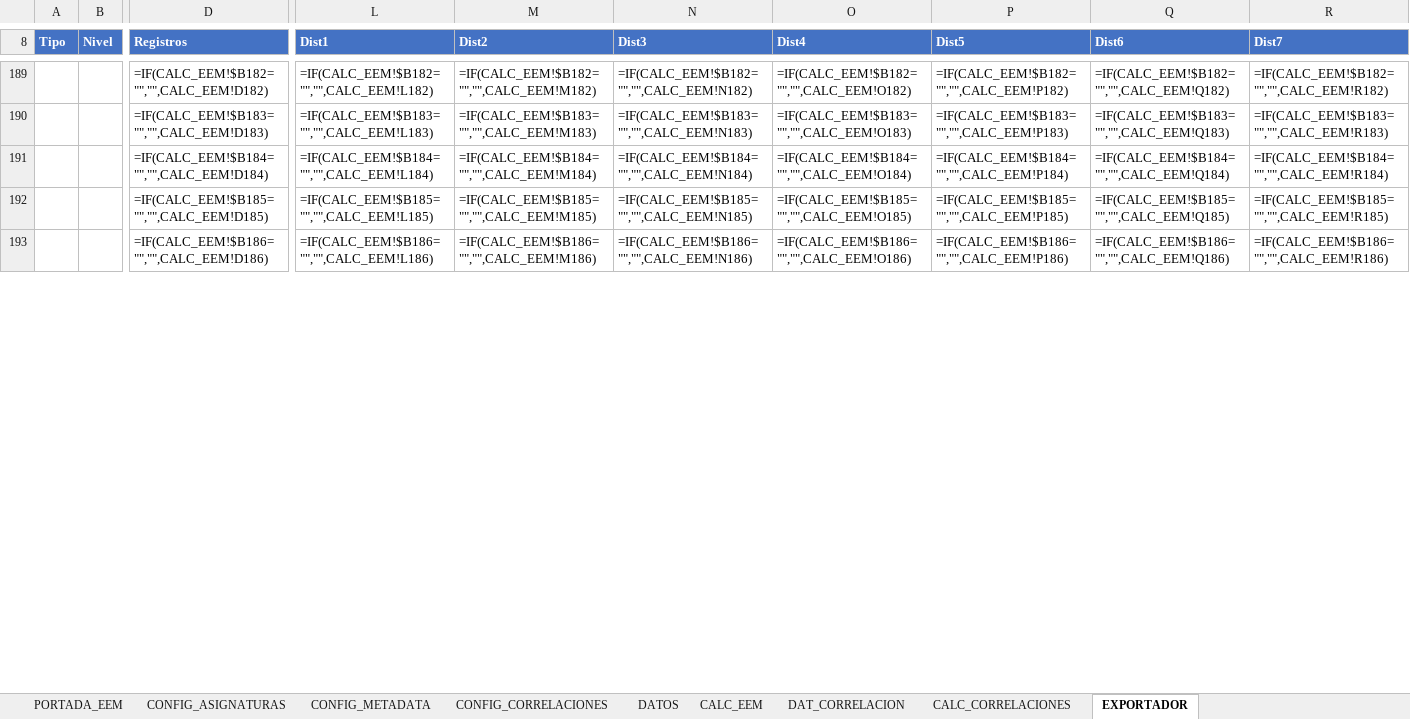
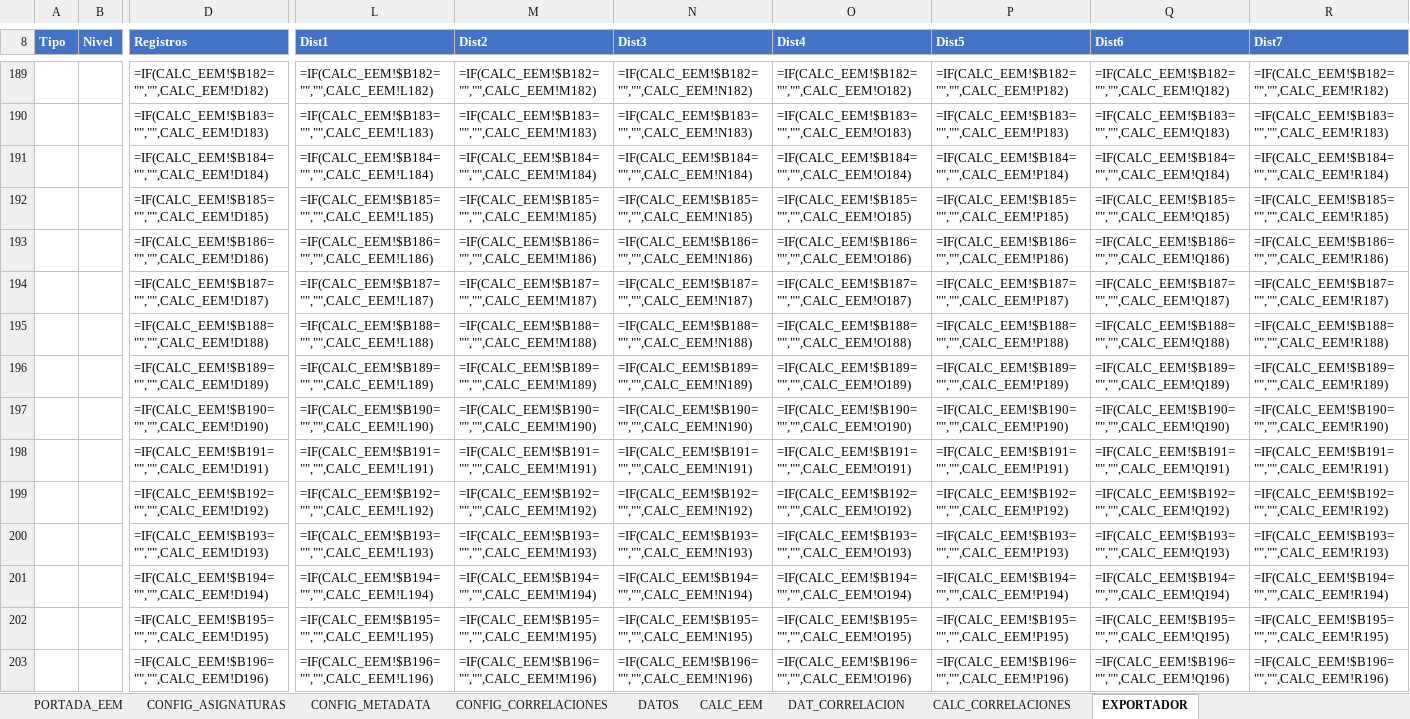
Before and after one commit to JLMirallesB/DashboardAcademico, an Excel workbook: public/data/ANALIZADOR_ELEMENTAL_V2.xlsx, sheet EXPORTADOR, drawn as a sheet; only a part is shown, gaps mark what is left out; values as stored, in another font and other column widths than the file's, no borders; formulas without a stored value are shown as written; rows hold the shown columns only; the diff covers the shown part only; the diff names each change by its address in the sheet, - before the commit and + after, or states it on an @@ line.

```diff
--- a/public/data/ANALIZADOR_ELEMENTAL_V2.xlsx (sheet EXPORTADOR)
+++ b/public/data/ANALIZADOR_ELEMENTAL_V2.xlsx (sheet EXPORTADOR)
+row 194:  |  | =IF(CALC_EEM!$B187="","",CALC_EEM!D187) | =IF(CALC_EEM!$B187="","",CALC_EEM!L187) | =IF(CALC_EEM!$B187="","",CALC_EEM!M187) | =IF(CALC_EEM!$B187="","",CALC_EEM!N187) | =IF(CALC_EEM!$B187="","",CALC_EEM!O187) | =IF(CALC_EEM!$B187="","",CALC_EEM!P187) | =IF(CALC_EEM!$B187="","",CALC_EEM!Q187) | =IF(CALC_EEM!$B187="","",CALC_EEM!R187)
+row 195:  |  | =IF(CALC_EEM!$B188="","",CALC_EEM!D188) | =IF(CALC_EEM!$B188="","",CALC_EEM!L188) | =IF(CALC_EEM!$B188="","",CALC_EEM!M188) | =IF(CALC_EEM!$B188="","",CALC_EEM!N188) | =IF(CALC_EEM!$B188="","",CALC_EEM!O188) | =IF(CALC_EEM!$B188="","",CALC_EEM!P188) | =IF(CALC_EEM!$B188="","",CALC_EEM!Q188) | =IF(CALC_EEM!$B188="","",CALC_EEM!R188)
+row 196:  |  | =IF(CALC_EEM!$B189="","",CALC_EEM!D189) | =IF(CALC_EEM!$B189="","",CALC_EEM!L189) | =IF(CALC_EEM!$B189="","",CALC_EEM!M189) | =IF(CALC_EEM!$B189="","",CALC_EEM!N189) | =IF(CALC_EEM!$B189="","",CALC_EEM!O189) | =IF(CALC_EEM!$B189="","",CALC_EEM!P189) | =IF(CALC_EEM!$B189="","",CALC_EEM!Q189) | =IF(CALC_EEM!$B189="","",CALC_EEM!R189)
+row 197:  |  | =IF(CALC_EEM!$B190="","",CALC_EEM!D190) | =IF(CALC_EEM!$B190="","",CALC_EEM!L190) | =IF(CALC_EEM!$B190="","",CALC_EEM!M190) | =IF(CALC_EEM!$B190="","",CALC_EEM!N190) | =IF(CALC_EEM!$B190="","",CALC_EEM!O190) | =IF(CALC_EEM!$B190="","",CALC_EEM!P190) | =IF(CALC_EEM!$B190="","",CALC_EEM!Q190) | =IF(CALC_EEM!$B190="","",CALC_EEM!R190)
+row 198:  |  | =IF(CALC_EEM!$B191="","",CALC_EEM!D191) | =IF(CALC_EEM!$B191="","",CALC_EEM!L191) | =IF(CALC_EEM!$B191="","",CALC_EEM!M191) | =IF(CALC_EEM!$B191="","",CALC_EEM!N191) | =IF(CALC_EEM!$B191="","",CALC_EEM!O191) | =IF(CALC_EEM!$B191="","",CALC_EEM!P191) | =IF(CALC_EEM!$B191="","",CALC_EEM!Q191) | =IF(CALC_EEM!$B191="","",CALC_EEM!R191)
+row 199:  |  | =IF(CALC_EEM!$B192="","",CALC_EEM!D192) | =IF(CALC_EEM!$B192="","",CALC_EEM!L192) | =IF(CALC_EEM!$B192="","",CALC_EEM!M192) | =IF(CALC_EEM!$B192="","",CALC_EEM!N192) | =IF(CALC_EEM!$B192="","",CALC_EEM!O192) | =IF(CALC_EEM!$B192="","",CALC_EEM!P192) | =IF(CALC_EEM!$B192="","",CALC_EEM!Q192) | =IF(CALC_EEM!$B192="","",CALC_EEM!R192)
+row 200:  |  | =IF(CALC_EEM!$B193="","",CALC_EEM!D193) | =IF(CALC_EEM!$B193="","",CALC_EEM!L193) | =IF(CALC_EEM!$B193="","",CALC_EEM!M193) | =IF(CALC_EEM!$B193="","",CALC_EEM!N193) | =IF(CALC_EEM!$B193="","",CALC_EEM!O193) | =IF(CALC_EEM!$B193="","",CALC_EEM!P193) | =IF(CALC_EEM!$B193="","",CALC_EEM!Q193) | =IF(CALC_EEM!$B193="","",CALC_EEM!R193)
+row 201:  |  | =IF(CALC_EEM!$B194="","",CALC_EEM!D194) | =IF(CALC_EEM!$B194="","",CALC_EEM!L194) | =IF(CALC_EEM!$B194="","",CALC_EEM!M194) | =IF(CALC_EEM!$B194="","",CALC_EEM!N194) | =IF(CALC_EEM!$B194="","",CALC_EEM!O194) | =IF(CALC_EEM!$B194="","",CALC_EEM!P194) | =IF(CALC_EEM!$B194="","",CALC_EEM!Q194) | =IF(CALC_EEM!$B194="","",CALC_EEM!R194)
+row 202:  |  | =IF(CALC_EEM!$B195="","",CALC_EEM!D195) | =IF(CALC_EEM!$B195="","",CALC_EEM!L195) | =IF(CALC_EEM!$B195="","",CALC_EEM!M195) | =IF(CALC_EEM!$B195="","",CALC_EEM!N195) | =IF(CALC_EEM!$B195="","",CALC_EEM!O195) | =IF(CALC_EEM!$B195="","",CALC_EEM!P195) | =IF(CALC_EEM!$B195="","",CALC_EEM!Q195) | =IF(CALC_EEM!$B195="","",CALC_EEM!R195)
+row 203:  |  | =IF(CALC_EEM!$B196="","",CALC_EEM!D196) | =IF(CALC_EEM!$B196="","",CALC_EEM!L196) | =IF(CALC_EEM!$B196="","",CALC_EEM!M196) | =IF(CALC_EEM!$B196="","",CALC_EEM!N196) | =IF(CALC_EEM!$B196="","",CALC_EEM!O196) | =IF(CALC_EEM!$B196="","",CALC_EEM!P196) | =IF(CALC_EEM!$B196="","",CALC_EEM!Q196) | =IF(CALC_EEM!$B196="","",CALC_EEM!R196)
```
Also changed, not shown: 154 added rows elsewhere in this sheet, sheet CALC_EEM, sheet CONFIG_ASIGNATURAS, sheet CONFIG_METADATA, formulas that keep their value, 2 other files.
